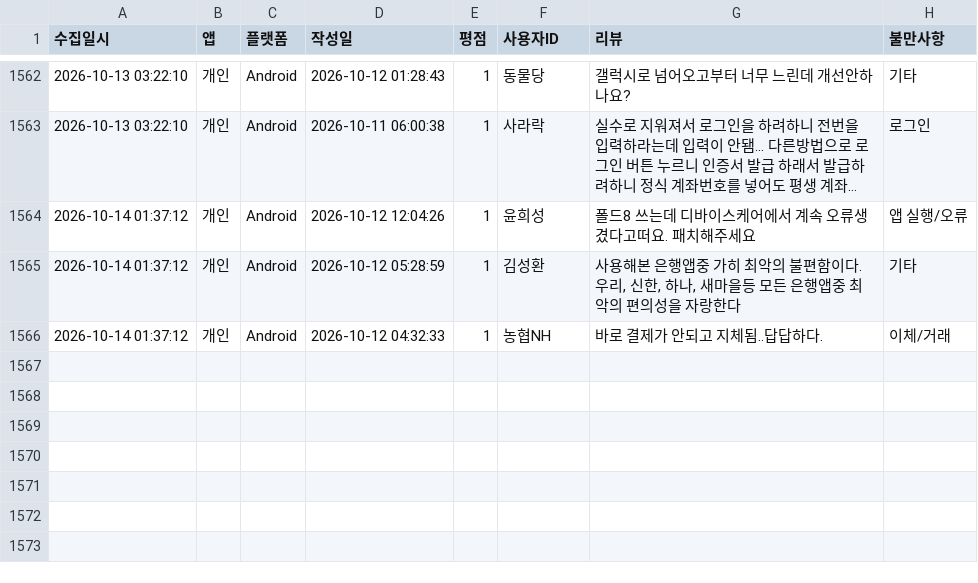
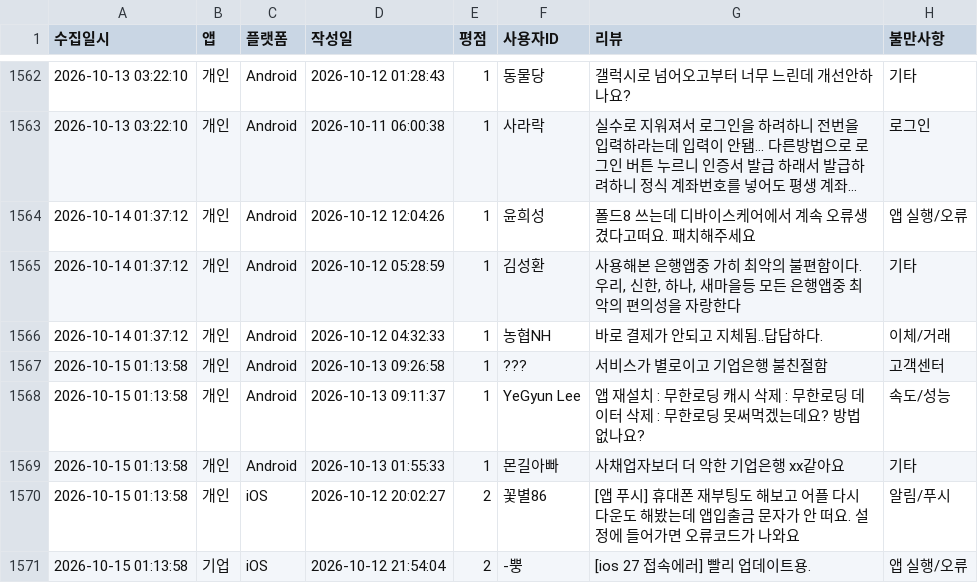
Before and after one commit to Hi-Hub/ibk_review_monitor, a CSV file: data/전체_부정리뷰_누적기록.csv, drawn as a sheet; only a part is shown, gaps mark what is left out; long unchanged cells end in ….

```diff
--- a/data/전체_부정리뷰_누적기록.csv
+++ b/data/전체_부정리뷰_누적기록.csv
@@ -1566 +1566,6 @@
 2026-10-14 01:37:12,개인,Android,2026-10-12 04:32:33,1,"농협NH","바로 결제가 안되고 지체됨..답답하다.",이체/거래
+2026-10-15 01:13:58,개인,Android,2026-10-13 09:26:58,1,"???","서비스가 별로이고 기업은행 불친절함",고객센터
+2026-10-15 01:13:58,개인,Android,2026-10-13 09:11:37,1,"YeGyun Lee","앱 재설치 : 무한로딩 캐시 삭제 : 무한로딩 데이터 삭제 : 무한로딩 못써먹겠는데요? 방법없나요?",속도/성능
+2026-10-15 01:13:58,개인,Android,2026-10-13 01:55:33,1,"몬길아빠","사채업자보더 더 악한 기업은행 xx같아요",기타
+2026-10-15 01:13:58,개인,iOS,2026-10-12 20:02:27,2,"꽃별86","[앱 푸시] 휴대폰 재부팅도 해보고 어플 다시 다운도 해봤는데 앱입출금 문자가 안 떠요. 설정에 들어가면 오류코드가 나와요",알림/푸시
+2026-10-15 01:13:58,기업,iOS,2026-10-12 21:54:04,2,"-뿡","[ios 27 접속에러] 빨리 업데이트용.",앱 실행/오류
```
Also changed, not shown: 5 other files.
